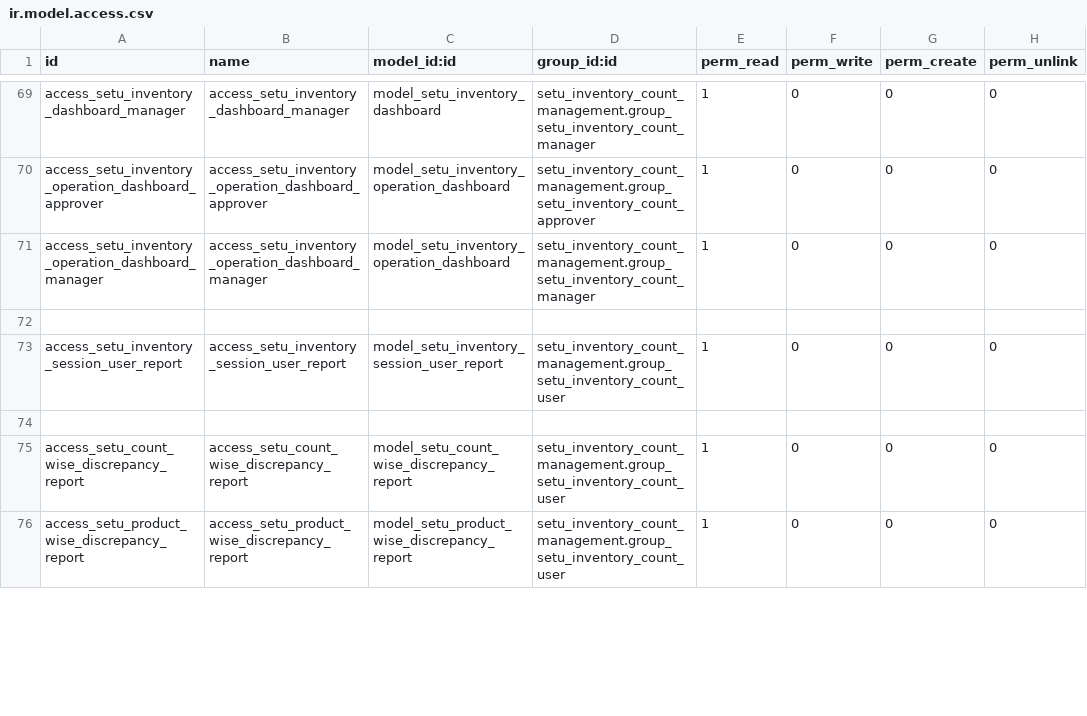
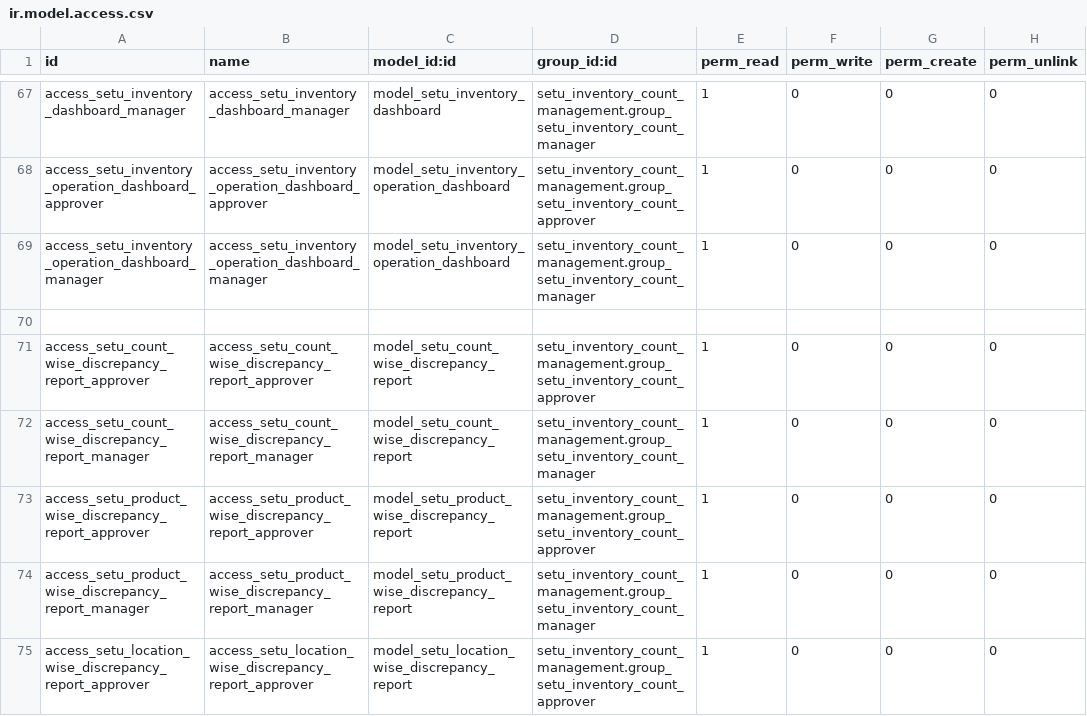
Before and after one commit to hemangi-setu/setu_inventory_count_v18_new, a CSV file: setu_inventory_count_management/security/ir.model.access.csv, drawn as a sheet; only a part is shown, gaps mark what is left out; the diff covers the shown part only.

Commit message:
[HD][MOD]Manage record rules for iventory count, session and all reports.

```diff
--- a/setu_inventory_count_management/security/ir.model.access.csv
+++ b/setu_inventory_count_management/security/ir.model.access.csv
@@ -72,5 +70,6 @@ access_setu_inventory_operation_dashboard_manager,access_setu_inventory_operatio
 ,,,,,,,
-access_setu_inventory_session_user_report,access_setu_inventory_session_user_report,model_setu_inventory_session_user_report,setu_inventory_count_management.group_setu_inventory_count_user,1,0,0,0
-,,,,,,,
-access_setu_count_wise_discrepancy_report,access_setu_count_wise_discrepancy_report,model_setu_count_wise_discrepancy_report,setu_inventory_count_management.group_setu_inventory_count_user,1,0,0,0
-access_setu_product_wise_discrepancy_report,access_setu_product_wise_discrepancy_report,model_setu_product_wise_discrepancy_report,setu_inventory_count_management.group_setu_inventory_count_user,1,0,0,0
+access_setu_count_wise_discrepancy_report_approver,access_setu_count_wise_discrepancy_report_approver,model_setu_count_wise_discrepancy_report,setu_inventory_count_management.group_setu_inventory_count_approver,1,0,0,0
+access_setu_count_wise_discrepancy_report_manager,access_setu_count_wise_discrepancy_report_manager,model_setu_count_wise_discrepancy_report,setu_inventory_count_management.group_setu_inventory_count_manager,1,0,0,0
+access_setu_product_wise_discrepancy_report_approver,access_setu_product_wise_discrepancy_report_approver,model_setu_product_wise_discrepancy_report,setu_inventory_count_management.group_setu_inventory_count_approver,1,0,0,0
+access_setu_product_wise_discrepancy_report_manager,access_setu_product_wise_discrepancy_report_manager,model_setu_product_wise_discrepancy_report,setu_inventory_count_management.group_setu_inventory_count_manager,1,0,0,0
+access_setu_location_wise_discrepancy_report_approver,access_setu_location_wise_discrepancy_report_approver,model_setu_location_wise_discrepancy_report,setu_inventory_count_management.group_setu_inventory_count_approver,1,0,0,0
```
Also changed, not shown: 3 added rows, 2 removed rows and 25 edited cells elsewhere in this file, 3 other files.
